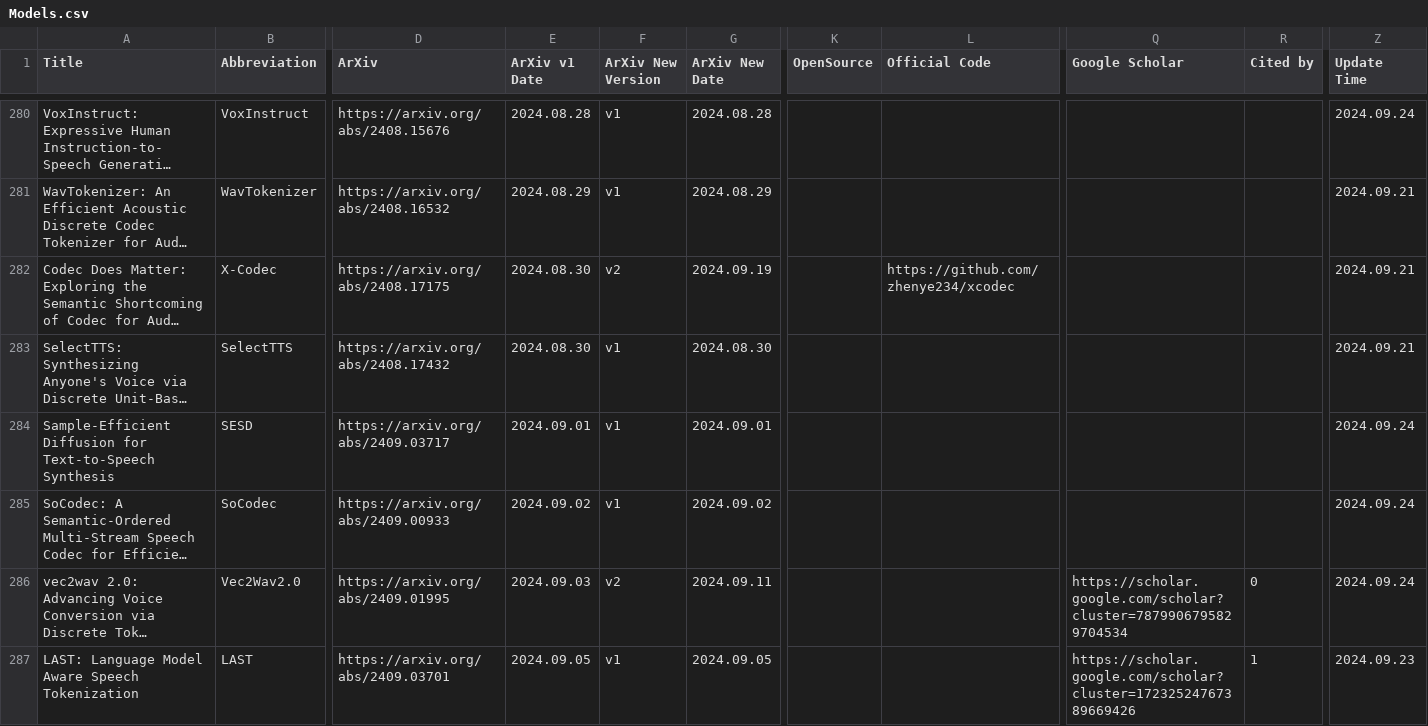
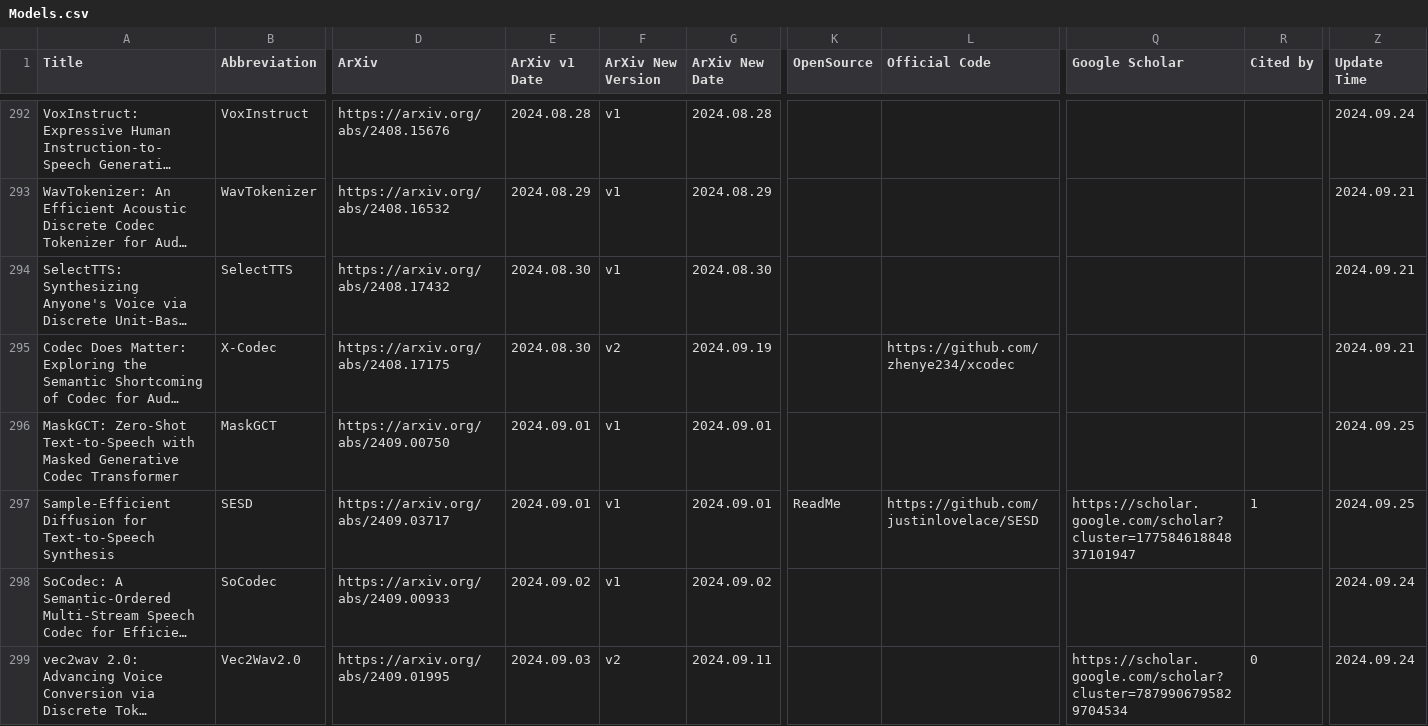
Before and after one commit to SapphireLab/Sapphire-TTS-Collection, a CSV file: Models.csv, drawn as a sheet; only a part is shown, gaps mark what is left out; the shorter side is filled out with more unchanged rows; long unchanged cells end in …; addresses are those after the commit; rows hold the shown columns only; the diff covers the shown part only; the diff names each change by its address in the sheet, - before the commit and + after, or states it on an @@ line.

Commit message:
增加信息

```diff
--- a/Models.csv
+++ b/Models.csv
@@ row 283 moved to row 294: SelectTTS: Synthesizing Anyone's Voice v… @@
+row 296: MaskGCT: Zero-Shot Text-to-Speech with Masked Generative Codec Transformer | MaskGCT | https://arxiv.org/abs/2409.00750 | 2024.09.01 | v1 | 2024.09.01 |  |  |  |  | 2024.09.25
-K297 (OpenSource): (empty)
+K297 (OpenSource): ReadMe
-L297 (Official Code): (empty)
+L297 (Official Code): https://github.com/justinlovelace/SESD
-Q297 (Google Scholar): (empty)
+Q297 (Google Scholar): https://scholar.google.com/scholar?cluster=17758461884837101947
-R297 (Cited by): (empty)
+R297 (Cited by): 1
-Z297 (Update Time): 2024.09.24
+Z297 (Update Time): 2024.09.25
```
Also changed, not shown: 16 added rows, 17 moved rows and 17 edited cells elsewhere in this file.
